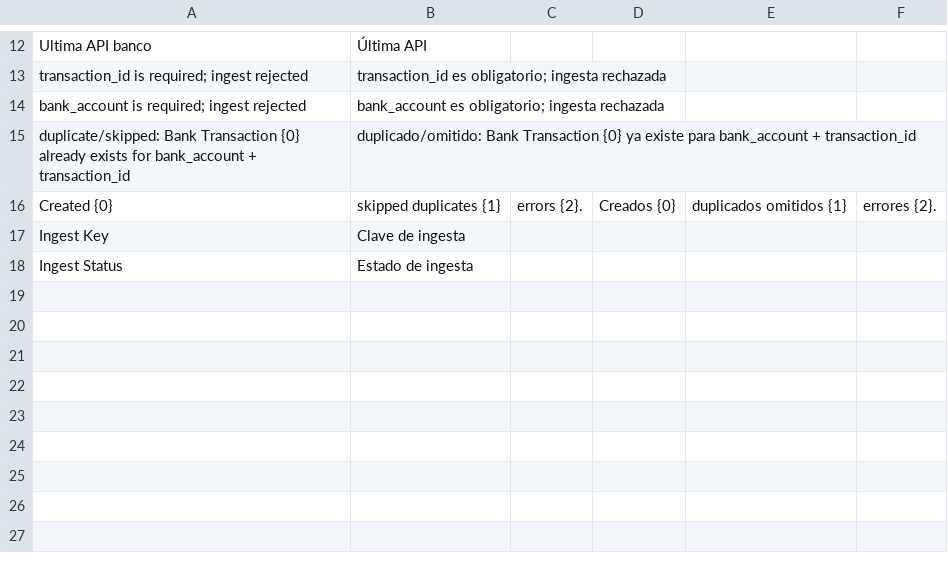
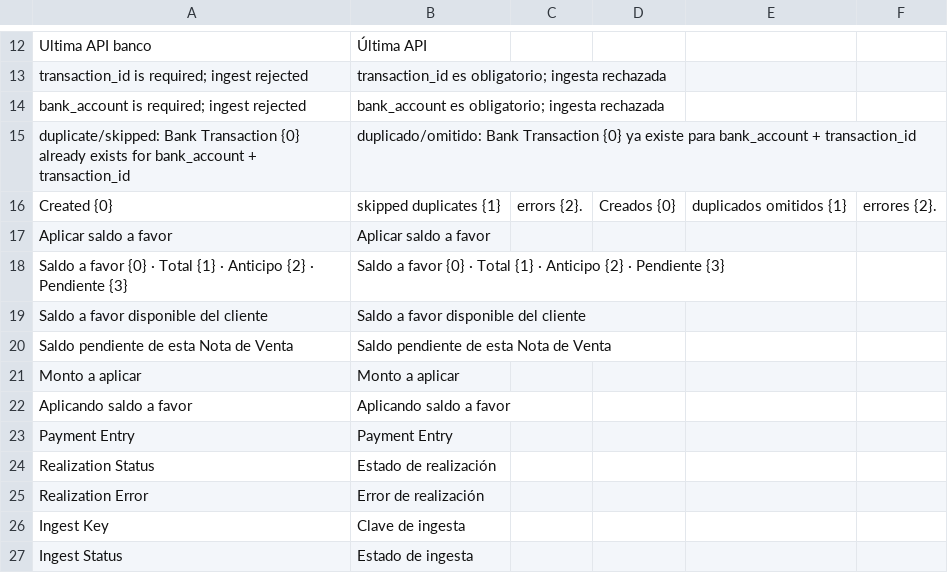
Before and after one commit to mcandiav/erpn_custom, a CSV file: erpn_custom/translations/es.csv, drawn as a sheet; only a part is shown, gaps mark what is left out.

Commit message:
feat: realize attributed deposits as native Payment Entry credit

```diff
--- a/erpn_custom/translations/es.csv
+++ b/erpn_custom/translations/es.csv
@@ -16,2 +16,11 @@ duplicate/skipped: Bank Transaction {0} already exists for bank_account + transa
 Created {0}, skipped duplicates {1}, errors {2}.,Creados {0}, duplicados omitidos {1}, errores {2}.
+Aplicar saldo a favor,Aplicar saldo a favor
+Saldo a favor {0} · Total {1} · Anticipo {2} · Pendiente {3},Saldo a favor {0} · Total {1} · Anticipo {2} · Pendiente {3}
+Saldo a favor disponible del cliente,Saldo a favor disponible del cliente
+Saldo pendiente de esta Nota de Venta,Saldo pendiente de esta Nota de Venta
+Monto a aplicar,Monto a aplicar
+Aplicando saldo a favor,Aplicando saldo a favor
+Payment Entry,Payment Entry
+Realization Status,Estado de realización
+Realization Error,Error de realización
 Ingest Key,Clave de ingesta
```
Also changed, not shown: 10 other files.
